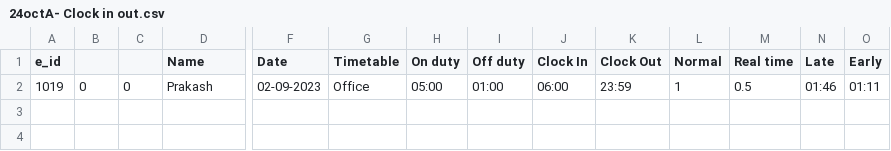
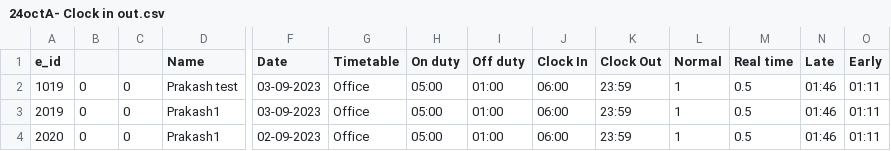
Before and after one commit to beginPrakash/hrm, a CSV file: public/uploads/attendance/24octA- Clock in out.csv, drawn as a sheet; only a part is shown, gaps mark what is left out; rows hold the shown columns only; the diff names each change by its address in the sheet, - before the commit and + after, or states it on an @@ line.

```diff
--- a/public/uploads/attendance/24octA- Clock in out.csv
+++ b/public/uploads/attendance/24octA- Clock in out.csv
-D2 (Name): Prakash
+D2 (Name): Prakash test
-F2 (Date): 02-09-2023
+F2 (Date): 03-09-2023
+row 3: 2019 | 0 | 0 | Prakash1 | 03-09-2023 | Office | 05:00 | 01:00 | 06:00 | 23:59 | 1 | 0.5 | 01:46 | 01:11
+row 4: 2020 | 0 | 0 | Prakash1 | 02-09-2023 | Office | 05:00 | 01:00 | 06:00 | 23:59 | 1 | 0.5 | 01:46 | 01:11
```
Also changed, not shown: 20 other files.
